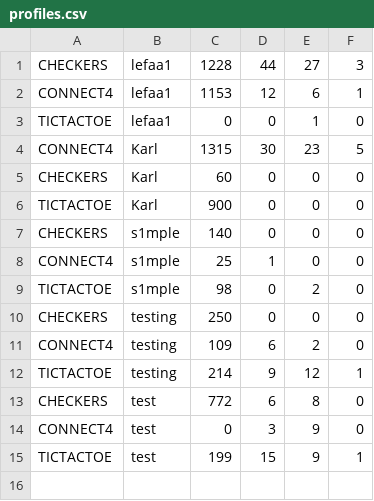
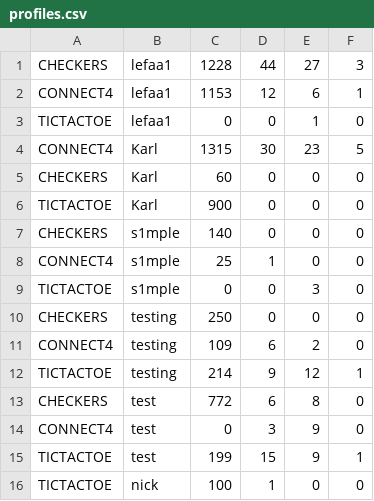
Before and after one commit to aeMyst/Minigame-Portal, a CSV file: src/main/java/src/ca/ucalgary/seng300/database/profiles.csv, drawn as a sheet.

```diff
--- a/src/main/java/src/ca/ucalgary/seng300/database/profiles.csv
+++ b/src/main/java/src/ca/ucalgary/seng300/database/profiles.csv
@@ -8,3 +8,3 @@ CHECKERS,s1mple,140,0,0,0
 CONNECT4,s1mple,25,1,0,0
-TICTACTOE,s1mple,98,0,2,0
+TICTACTOE,s1mple,0,0,3,0
 CHECKERS,testing,250,0,0,0
@@ -15 +15,2 @@ CONNECT4,test,0,3,9,0
 TICTACTOE,test,199,15,9,1
+TICTACTOE,nick,100,1,0,0
```
Also changed, not shown: 3 other files.
